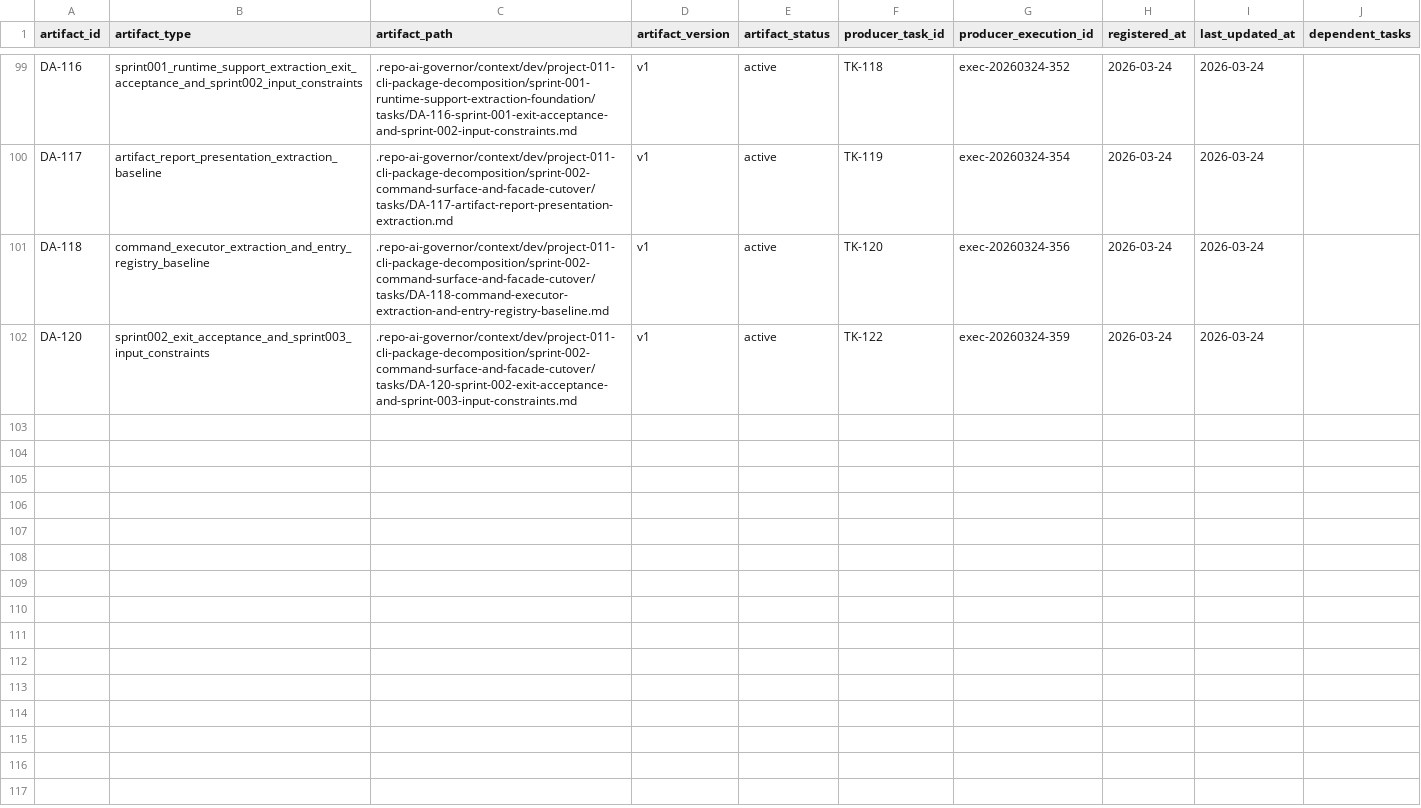
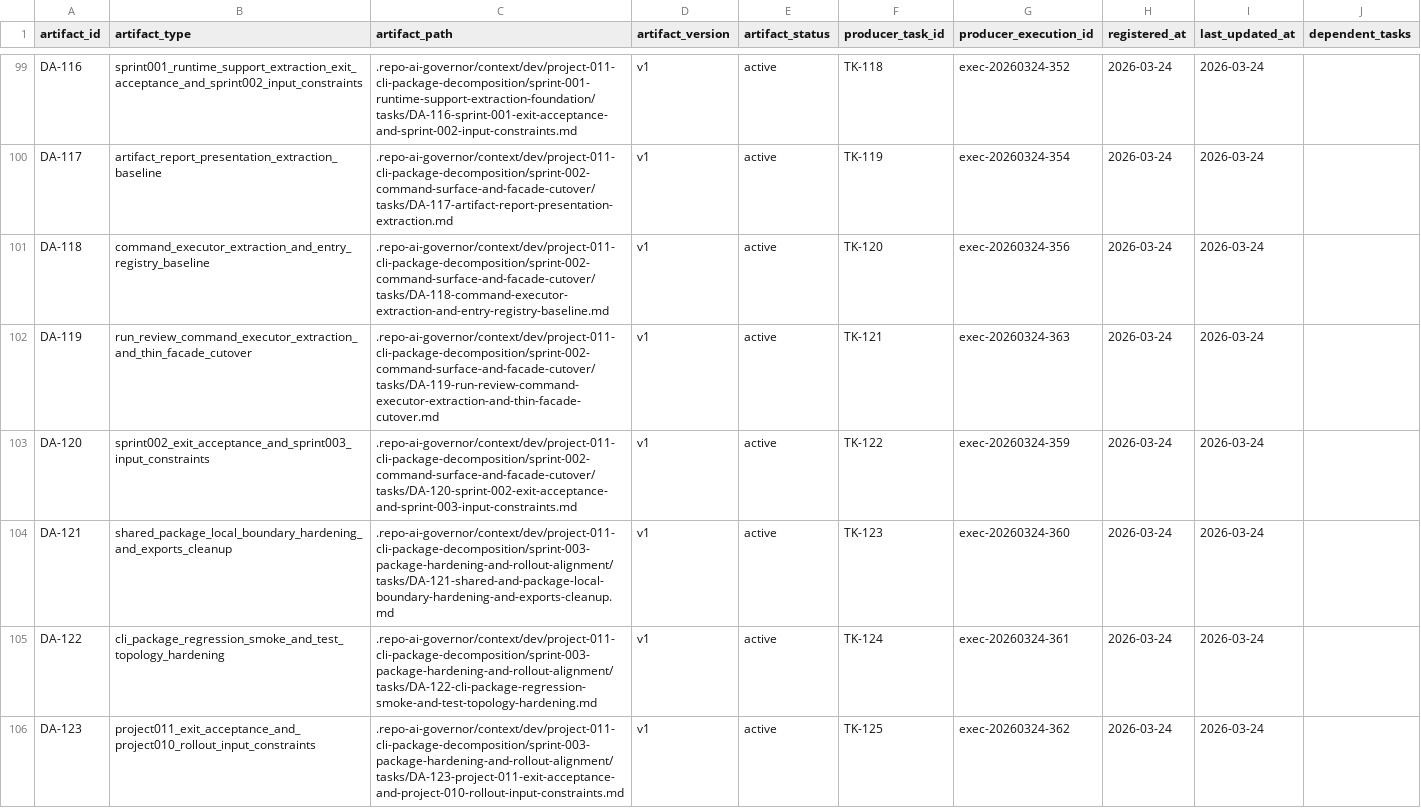
Before and after one commit to JimmyDaddy/repo-ai-governor, a CSV file: .repo-ai-governor/context/artifact-registry/artifacts.csv, drawn as a sheet; only a part is shown, gaps mark what is left out.

```diff
--- a/.repo-ai-governor/context/artifact-registry/artifacts.csv
+++ b/.repo-ai-governor/context/artifact-registry/artifacts.csv
@@ -101,2 +101,6 @@ DA-117,artifact_report_presentation_extraction_baseline,.repo-ai-governor/contex
 DA-118,command_executor_extraction_and_entry_registry_baseline,.repo-ai-governor/context/dev/project-011-cli-package-decomposition/sprint-002-command-surface-and-facade-cutover/tasks/DA-118-command-executor-extraction-and-entry-registry-baseline.md,v1,active,TK-120,exec-20260324-356,2026-03-24,2026-03-24,
+DA-119,run_review_command_executor_extraction_and_thin_facade_cutover,.repo-ai-governor/context/dev/project-011-cli-package-decomposition/sprint-002-command-surface-and-facade-cutover/tasks/DA-119-run-review-command-executor-extraction-and-thin-facade-cutover.md,v1,active,TK-121,exec-20260324-363,2026-03-24,2026-03-24,
 DA-120,sprint002_exit_acceptance_and_sprint003_input_constraints,.repo-ai-governor/context/dev/project-011-cli-package-decomposition/sprint-002-command-surface-and-facade-cutover/tasks/DA-120-sprint-002-exit-acceptance-and-sprint-003-input-constraints.md,v1,active,TK-122,exec-20260324-359,2026-03-24,2026-03-24,
+DA-121,shared_package_local_boundary_hardening_and_exports_cleanup,.repo-ai-governor/context/dev/project-011-cli-package-decomposition/sprint-003-package-hardening-and-rollout-alignment/tasks/DA-121-shared-and-package-local-boundary-hardening-and-exports-cleanup.md,v1,active,TK-123,exec-20260324-360,2026-03-24,2026-03-24,
+DA-122,cli_package_regression_smoke_and_test_topology_hardening,.repo-ai-governor/context/dev/project-011-cli-package-decomposition/sprint-003-package-hardening-and-rollout-alignment/tasks/DA-122-cli-package-regression-smoke-and-test-topology-hardening.md,v1,active,TK-124,exec-20260324-361,2026-03-24,2026-03-24,
+DA-123,project011_exit_acceptance_and_project010_rollout_input_constraints,.repo-ai-governor/context/dev/project-011-cli-package-decomposition/sprint-003-package-hardening-and-rollout-alignment/tasks/DA-123-project-011-exit-acceptance-and-project-010-rollout-input-constraints.md,v1,active,TK-125,exec-20260324-362,2026-03-24,2026-03-24,
```
Also changed, not shown: .repo-ai-governor/context/dev/project-011-cli-package-decomposition/sprint-002-command-surface-and-facade-cutover/tasks/tasks.csv, .repo-ai-governor/context/dev/project-011-cli-package-decomposition/sprint-003-package-hardening-and-rollout-alignment/tasks/tasks.csv, 33 other files.
